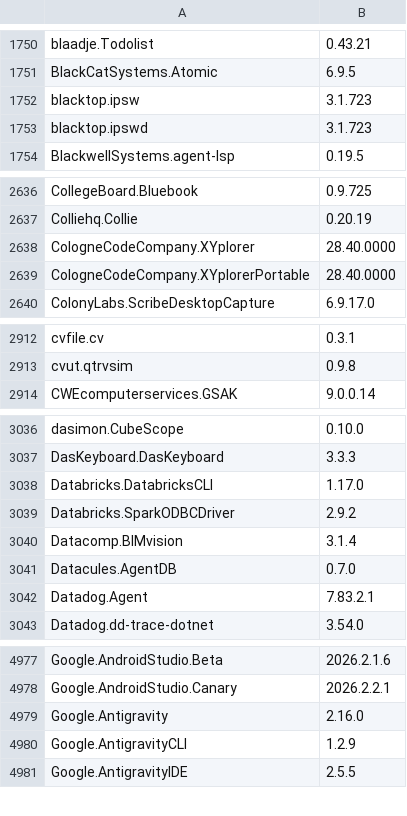
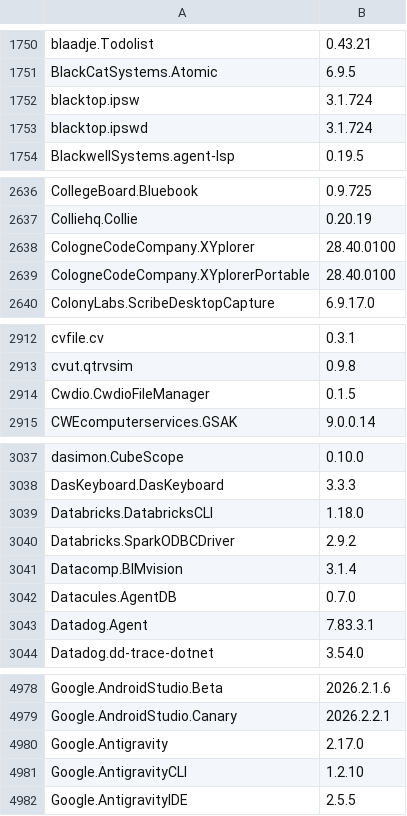
Before and after one commit to NakanoSanku/winget-pkgs-index, a CSV file: index.csv, drawn as a sheet; only a part is shown, gaps mark what is left out; the diff covers the shown part only.

```diff
--- a/index.csv
+++ b/index.csv
@@ -1751,4 +1751,4 @@
 "BlackCatSystems.Atomic","6.9.5"
-"blacktop.ipsw","3.1.723"
-"blacktop.ipswd","3.1.723"
+"blacktop.ipsw","3.1.724"
+"blacktop.ipswd","3.1.724"
 "BlackwellSystems.agent-lsp","0.19.5"
@@ -2637,4 +2637,4 @@
 "Colliehq.Collie","0.20.19"
-"CologneCodeCompany.XYplorer","28.40.0000"
-"CologneCodeCompany.XYplorerPortable","28.40.0000"
+"CologneCodeCompany.XYplorer","28.40.0100"
+"CologneCodeCompany.XYplorerPortable","28.40.0100"
 "ColonyLabs.ScribeDesktopCapture","6.9.17.0"
@@ -2913,2 +2913,3 @@
 "cvut.qtrvsim","0.9.8"
+"Cwdio.CwdioFileManager","0.1.5"
 "CWEcomputerservices.GSAK","9.0.0.14"
@@ -3037,3 +3038,3 @@
 "DasKeyboard.DasKeyboard","3.3.3"
-"Databricks.DatabricksCLI","1.17.0"
+"Databricks.DatabricksCLI","1.18.0"
 "Databricks.SparkODBCDriver","2.9.2"
@@ -3041,3 +3042,3 @@
 "Datacules.AgentDB","0.7.0"
-"Datadog.Agent","7.83.2.1"
+"Datadog.Agent","7.83.3.1"
 "Datadog.dd-trace-dotnet","3.54.0"
@@ -4978,4 +4979,4 @@
 "Google.AndroidStudio.Canary","2026.2.2.1"
-"Google.Antigravity","2.16.0"
-"Google.AntigravityCLI","1.2.9"
+"Google.Antigravity","2.17.0"
+"Google.AntigravityCLI","1.2.10"
 "Google.AntigravityIDE","2.5.5"
```
Also changed, not shown: 82 edited cells elsewhere in this file, 3 other files.
